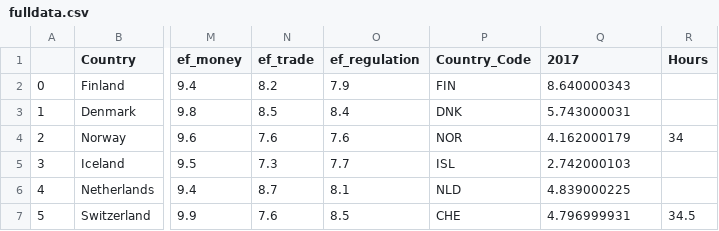
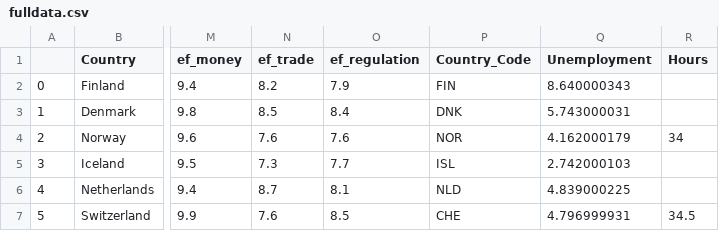
Before and after one commit to laurahallaman1/project3, a CSV file: fulldata.csv, drawn as a sheet; only a part is shown, gaps mark what is left out; the diff names each change by its address in the sheet, - before the commit and + after, or states it on an @@ line.

Commit message:
Add files via upload

```diff
--- a/fulldata.csv
+++ b/fulldata.csv
-Q1: 2017
+Q1: Unemployment
```
